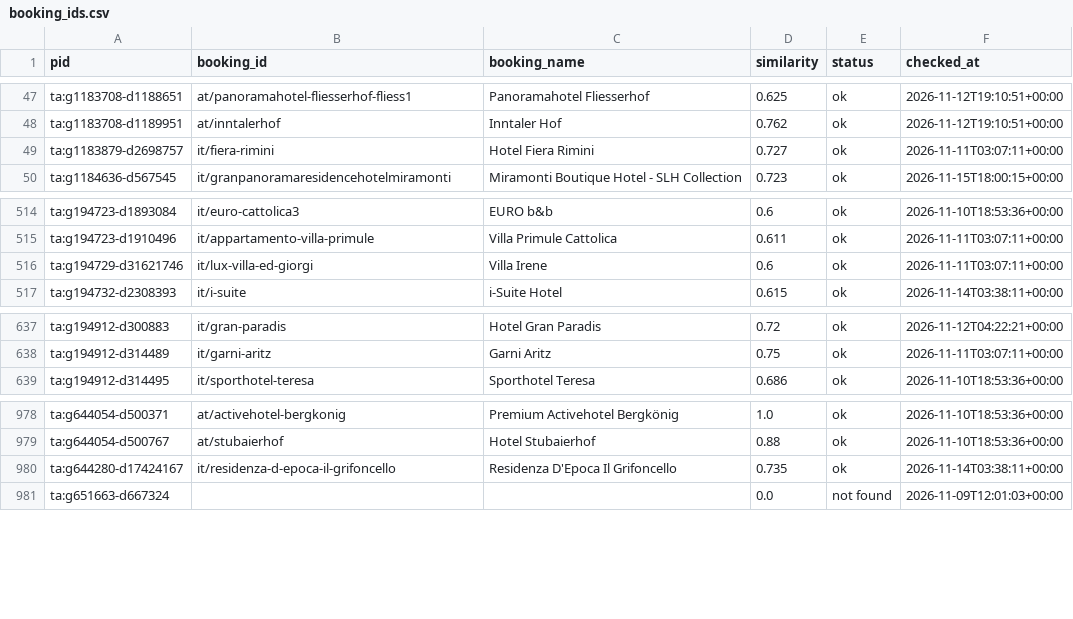
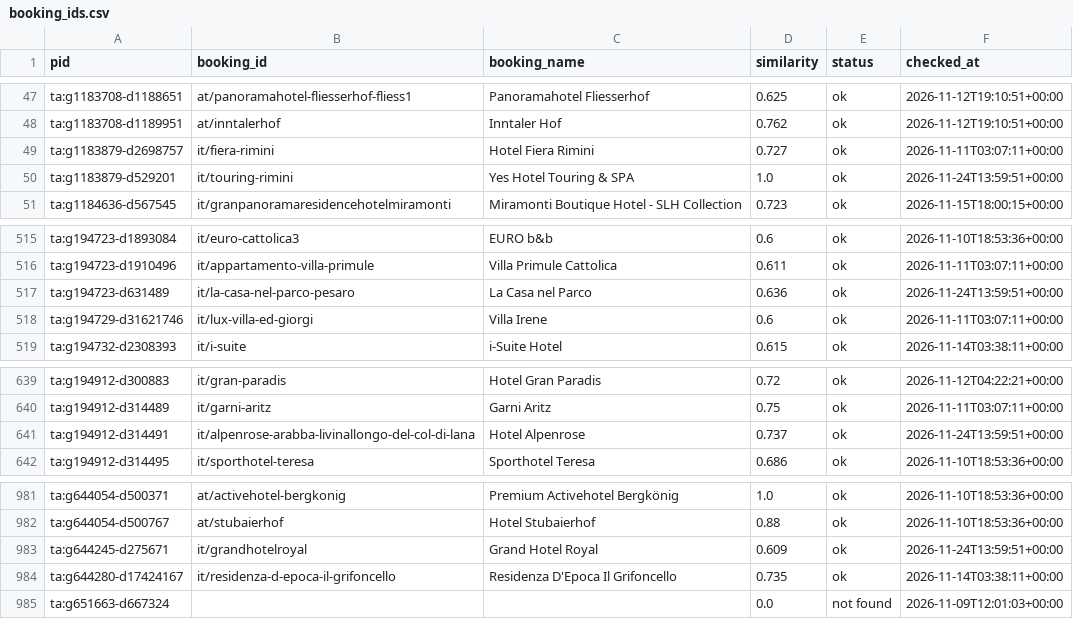
Before and after one commit to ChambaPie/hotel-price-scraper, a CSV file: data/booking_ids.csv, drawn as a sheet; only a part is shown, gaps mark what is left out; the diff names each change by its address in the sheet, - before the commit and + after, or states it on an @@ line.

```diff
--- a/data/booking_ids.csv
+++ b/data/booking_ids.csv
+row 50: ta:g1183879-d529201 | it/touring-rimini | Yes Hotel Touring & SPA | 1.0 | ok | 2026-11-24T13:59:51+00:00
+row 517: ta:g194723-d631489 | it/la-casa-nel-parco-pesaro | La Casa nel Parco | 0.636 | ok | 2026-11-24T13:59:51+00:00
+row 641: ta:g194912-d314491 | it/alpenrose-arabba-livinallongo-del-col-di-lana | Hotel Alpenrose | 0.737 | ok | 2026-11-24T13:59:51+00:00
+row 983: ta:g644245-d275671 | it/grandhotelroyal | Grand Hotel Royal | 0.609 | ok | 2026-11-24T13:59:51+00:00
```
Also changed, not shown: 2 other files.
